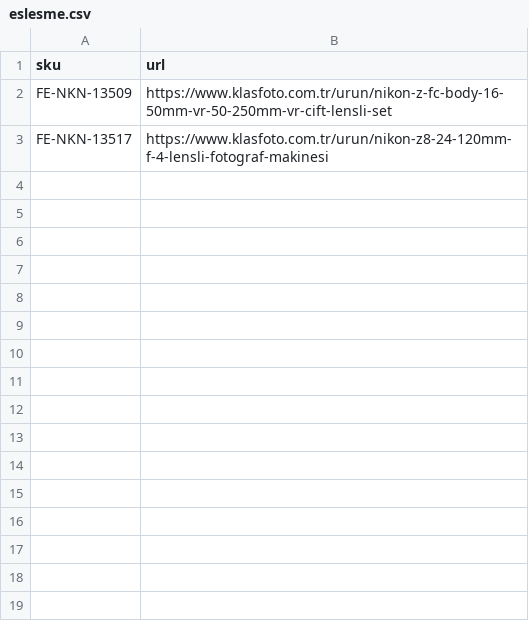
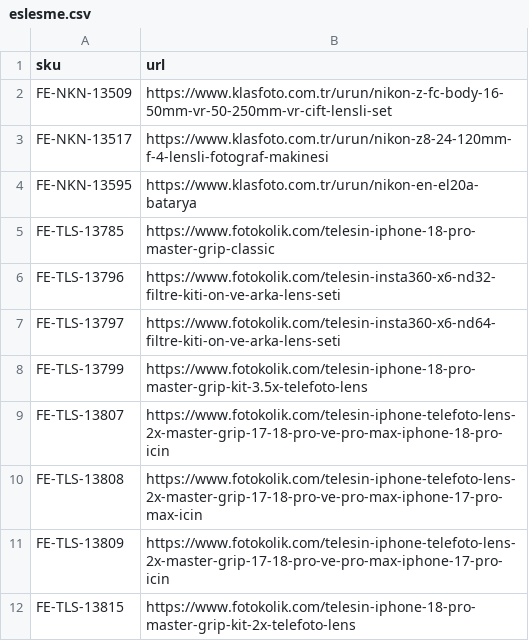
Before and after one commit to fotoekspres/fotoekspres-sync, a CSV file: eslesme.csv, drawn as a sheet.

Commit message:
Add new SKU entries to eslesme.csv

```diff
--- a/eslesme.csv
+++ b/eslesme.csv
@@ -3 +3,10 @@ FE-NKN-13509,https://www.klasfoto.com.tr/urun/nikon-z-fc-body-16-50mm-vr-50-250m
 FE-NKN-13517,https://www.klasfoto.com.tr/urun/nikon-z8-24-120mm-f-4-lensli-fotograf-makinesi
+FE-NKN-13595,https://www.klasfoto.com.tr/urun/nikon-en-el20a-batarya
+FE-TLS-13785,https://www.fotokolik.com/telesin-iphone-18-pro-master-grip-classic
+FE-TLS-13796,https://www.fotokolik.com/telesin-insta360-x6-nd32-filtre-kiti-on-ve-arka-lens-seti
+FE-TLS-13797,https://www.fotokolik.com/telesin-insta360-x6-nd64-filtre-kiti-on-ve-arka-lens-seti
+FE-TLS-13799,https://www.fotokolik.com/telesin-iphone-18-pro-master-grip-kit-3.5x-telefoto-lens
+FE-TLS-13807,https://www.fotokolik.com/telesin-iphone-telefoto-lens-2x-master-grip-17-18-pro-ve-pro-max-iphone-18-pro-icin
+FE-TLS-13808,https://www.fotokolik.com/telesin-iphone-telefoto-lens-2x-master-grip-17-18-pro-ve-pro-max-iphone-17-pro-max-icin
+FE-TLS-13809,https://www.fotokolik.com/telesin-iphone-telefoto-lens-2x-master-grip-17-18-pro-ve-pro-max-iphone-17-pro-icin
+FE-TLS-13815,https://www.fotokolik.com/telesin-iphone-18-pro-master-grip-kit-2x-telefoto-lens
```
